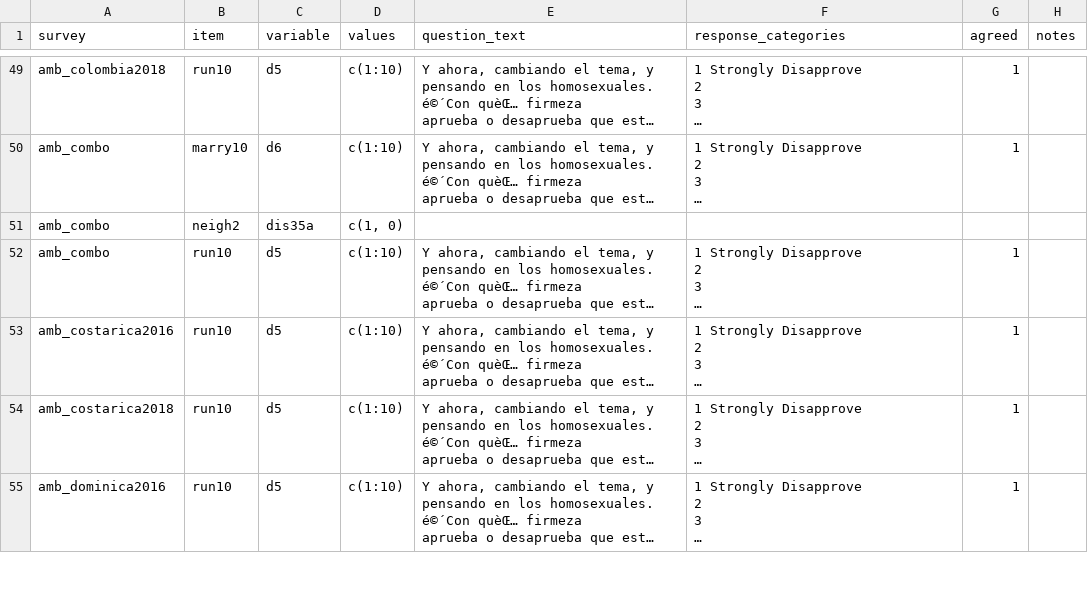
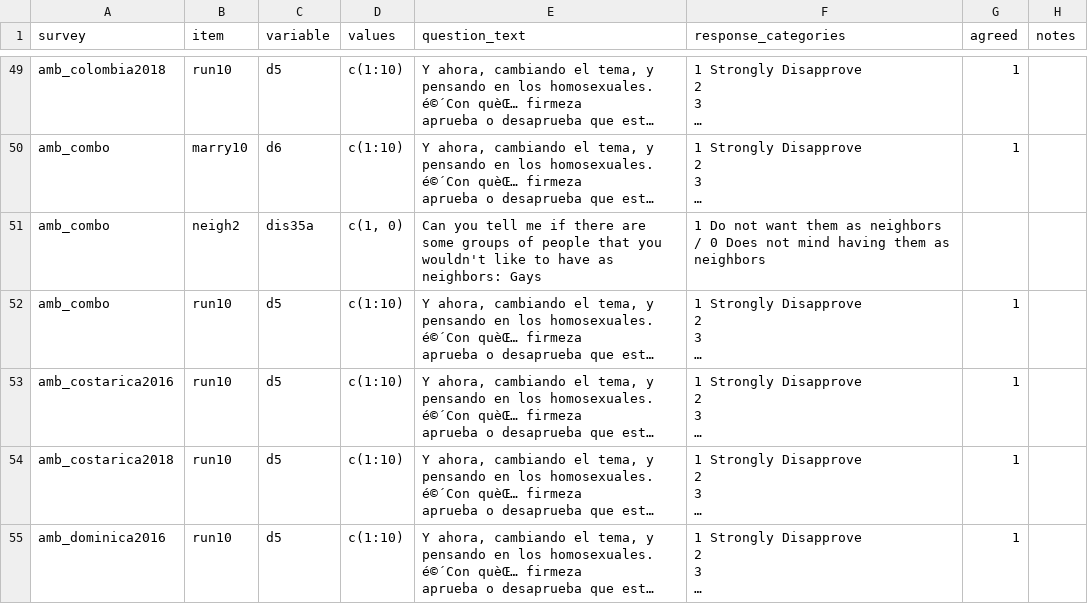
Before and after one commit to fsolt/dcpo_gayrights, a CSV file: data-raw/surveys_gm.csv, drawn as a sheet; only a part is shown, gaps mark what is left out; long unchanged cells end in …; the diff names each change by its address in the sheet, - before the commit and + after, or states it on an @@ line.

Commit message:
Update surveys_gm.csv

```diff
--- a/data-raw/surveys_gm.csv
+++ b/data-raw/surveys_gm.csv
-E51 (question_text): (empty)
+E51 (question_text): Can you tell me if there are some groups of people that you wouldn't like to have as neighbors: Gays
-F51 (response_categories): (empty)
+F51 (response_categories): 1 Do not want them as neighbors / 0 Does not mind having them as neighbors
```
